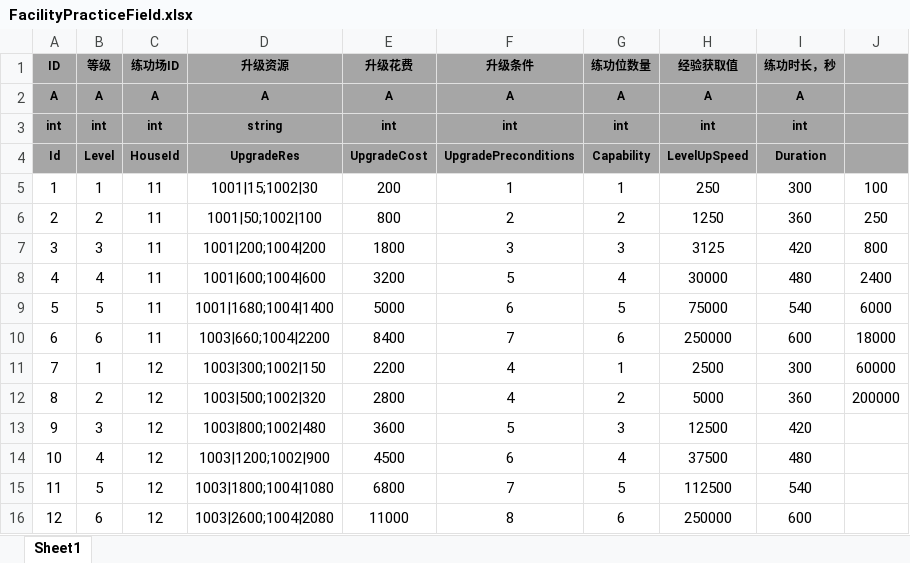
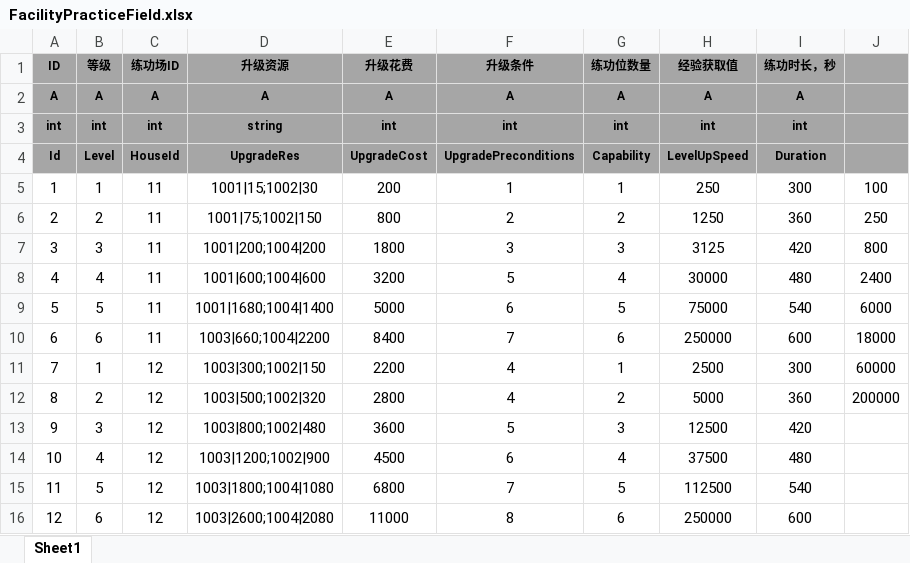
Before and after one commit to tkonexhh/simswordsman, an Excel workbook: Tables/Sources/gameplay/Facility/FacilityPracticeField.xlsx, sheet Sheet1, drawn as a sheet; values as stored, in another font and other column widths than the file's, no borders; the diff names each change by its address in the sheet, - before the commit and + after, or states it on an @@ line.

```diff
--- a/Tables/Sources/gameplay/Facility/FacilityPracticeField.xlsx (sheet Sheet1)
+++ b/Tables/Sources/gameplay/Facility/FacilityPracticeField.xlsx (sheet Sheet1)
-D6 (升级资源): 1001|50;1002|100
+D6 (升级资源): 1001|75;1002|150
```
Also changed, not shown: Tables/Sources/gameplay/Facility/FacilityLivableRoom.xlsx, Tables/Sources/gameplay/Facility/FacilityLobby.xlsx, 2 other files.
